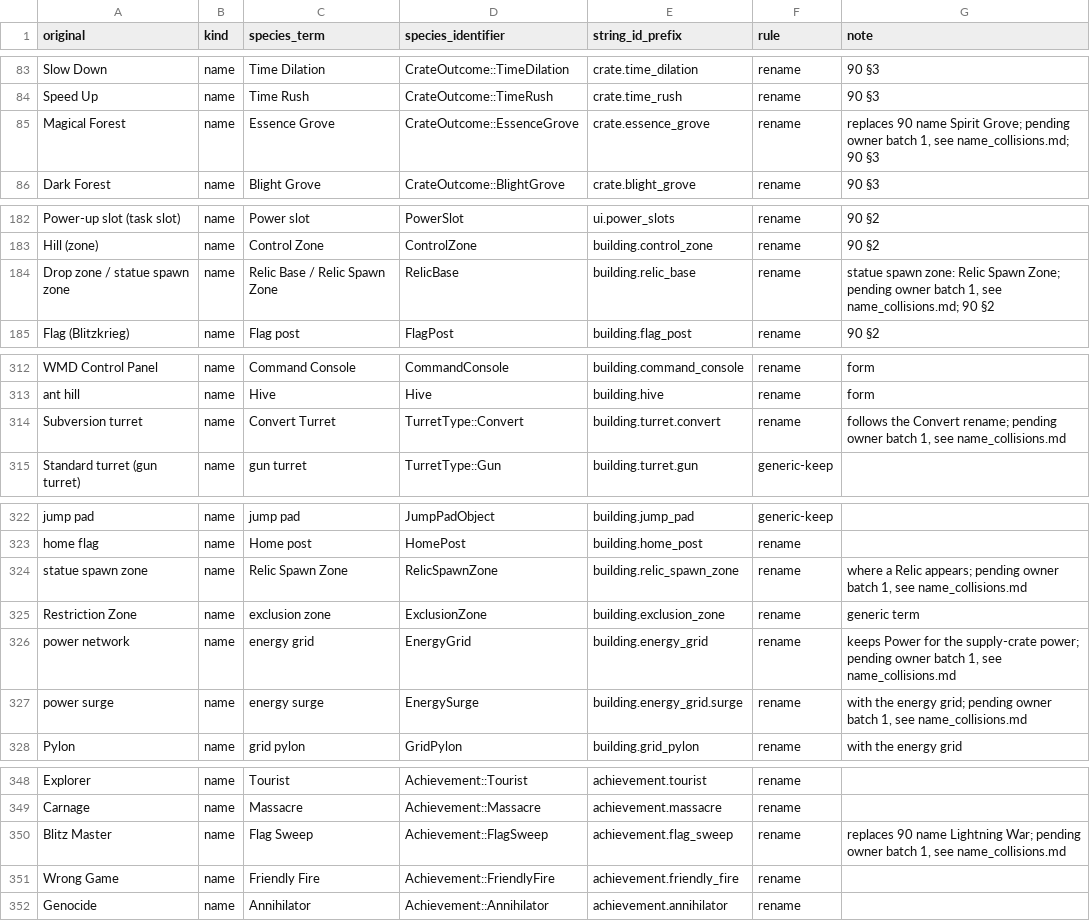
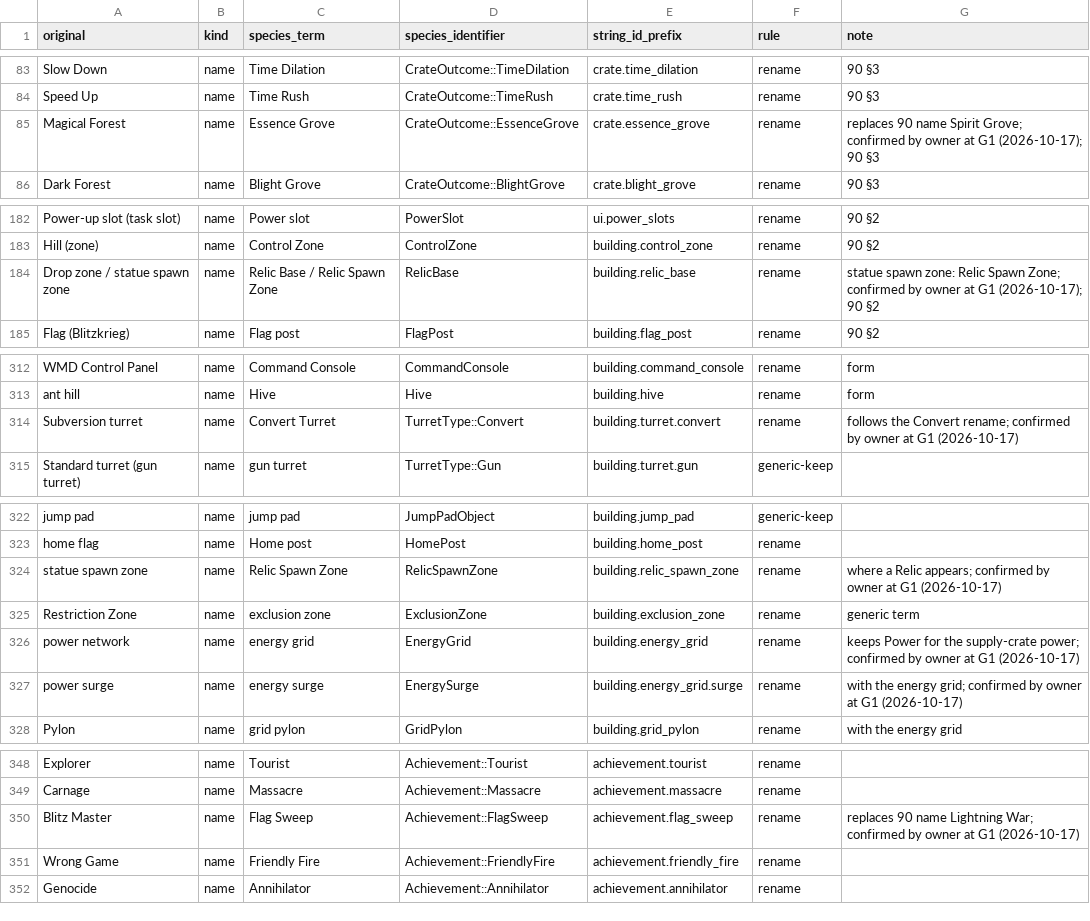
Before and after one commit to Zwaliebaba/Species.AI, a TSV file: species_work/rename_map.tsv, drawn as a sheet; only a part is shown, gaps mark what is left out; the diff covers the shown part only.

```diff
--- a/species_work/rename_map.tsv
+++ b/species_work/rename_map.tsv
@@ -84,3 +84,3 @@ Slow Down	name	Time Dilation	CrateOutcome::TimeDilation	crate.time_dilation	rena
 Speed Up	name	Time Rush	CrateOutcome::TimeRush	crate.time_rush	rename	90 §3
-Magical Forest	name	Essence Grove	CrateOutcome::EssenceGrove	crate.essence_grove	rename	replaces 90 name Spirit Grove; pending owner batch 1, see name_collisions.md; 90 §3
+Magical Forest	name	Essence Grove	CrateOutcome::EssenceGrove	crate.essence_grove	rename	replaces 90 name Spirit Grove; confirmed by owner at G1 (2026-10-17); 90 §3
 Dark Forest	name	Blight Grove	CrateOutcome::BlightGrove	crate.blight_grove	rename	90 §3
@@ -183,3 +183,3 @@ Power-up slot (task slot)	name	Power slot	PowerSlot	ui.power_slots	rename	90 §2
 Hill (zone)	name	Control Zone	ControlZone	building.control_zone	rename	90 §2
-Drop zone / statue spawn zone	name	Relic Base / Relic Spawn Zone	RelicBase	building.relic_base	rename	statue spawn zone: Relic Spawn Zone; pending owner batch 1, see name_collisions.md; 90 §2
+Drop zone / statue spawn zone	name	Relic Base / Relic Spawn Zone	RelicBase	building.relic_base	rename	statue spawn zone: Relic Spawn Zone; confirmed by owner at G1 (2026-10-17); 90 §2
 Flag (Blitzkrieg)	name	Flag post	FlagPost	building.flag_post	rename	90 §2
@@ -313,3 +313,3 @@ WMD Control Panel	name	Command Console	CommandConsole	building.command_console	r
 ant hill	name	Hive	Hive	building.hive	rename	form
-Subversion turret	name	Convert Turret	TurretType::Convert	building.turret.convert	rename	follows the Convert rename; pending owner batch 1, see name_collisions.md
+Subversion turret	name	Convert Turret	TurretType::Convert	building.turret.convert	rename	follows the Convert rename; confirmed by owner at G1 (2026-10-17)
 Standard turret (gun turret)	name	gun turret	TurretType::Gun	building.turret.gun	generic-keep	
@@ -323,6 +323,6 @@ jump pad	name	jump pad	JumpPadObject	building.jump_pad	generic-keep
 home flag	name	Home post	HomePost	building.home_post	rename	
-statue spawn zone	name	Relic Spawn Zone	RelicSpawnZone	building.relic_spawn_zone	rename	where a Relic appears; pending owner batch 1, see name_collisions.md
+statue spawn zone	name	Relic Spawn Zone	RelicSpawnZone	building.relic_spawn_zone	rename	where a Relic appears; confirmed by owner at G1 (2026-10-17)
 Restriction Zone	name	exclusion zone	ExclusionZone	building.exclusion_zone	rename	generic term
-power network	name	energy grid	EnergyGrid	building.energy_grid	rename	keeps Power for the supply-crate power; pending owner batch 1, see name_collisions.md
-power surge	name	energy surge	EnergySurge	building.energy_grid.surge	rename	with the energy grid; pending owner batch 1, see name_collisions.md
+power network	name	energy grid	EnergyGrid	building.energy_grid	rename	keeps Power for the supply-crate power; confirmed by owner at G1 (2026-10-17)
+power surge	name	energy surge	EnergySurge	building.energy_grid.surge	rename	with the energy grid; confirmed by owner at G1 (2026-10-17)
 Pylon	name	grid pylon	GridPylon	building.grid_pylon	rename	with the energy grid
@@ -349,3 +349,3 @@ Explorer	name	Tourist	Achievement::Tourist	achievement.tourist	rename
 Carnage	name	Massacre	Achievement::Massacre	achievement.massacre	rename	
-Blitz Master	name	Flag Sweep	Achievement::FlagSweep	achievement.flag_sweep	rename	replaces 90 name Lightning War; pending owner batch 1, see name_collisions.md
+Blitz Master	name	Flag Sweep	Achievement::FlagSweep	achievement.flag_sweep	rename	replaces 90 name Lightning War; confirmed by owner at G1 (2026-10-17)
 Wrong Game	name	Friendly Fire	Achievement::FriendlyFire	achievement.friendly_fire	rename	
```
Also changed, not shown: 18 edited cells elsewhere in this file, 6 other files.
